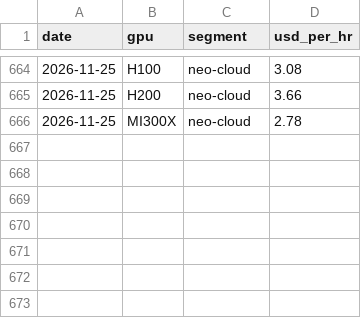
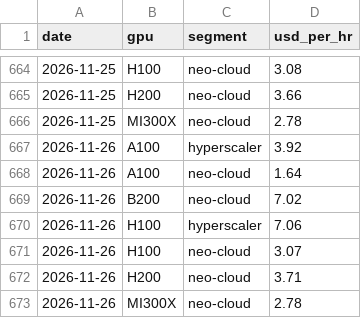
Before and after one commit to soohucn-gif/macro5-dashboard, a CSV file: data/gpu_rental.csv, drawn as a sheet; only a part is shown, gaps mark what is left out; the diff names each change by its address in the sheet, - before the commit and + after, or states it on an @@ line.

```diff
--- a/data/gpu_rental.csv
+++ b/data/gpu_rental.csv
+row 667: 2026-11-26 | A100 | hyperscaler | 3.92
+row 668: 2026-11-26 | A100 | neo-cloud | 1.64
+row 669: 2026-11-26 | B200 | neo-cloud | 7.02
+row 670: 2026-11-26 | H100 | hyperscaler | 7.06
+row 671: 2026-11-26 | H100 | neo-cloud | 3.07
+row 672: 2026-11-26 | H200 | neo-cloud | 3.71
+row 673: 2026-11-26 | MI300X | neo-cloud | 2.78
```
Also changed, not shown: data/bitcoin.csv, data/gold.csv, 6 other files.
